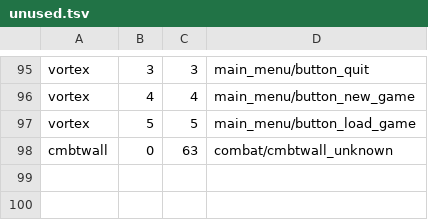
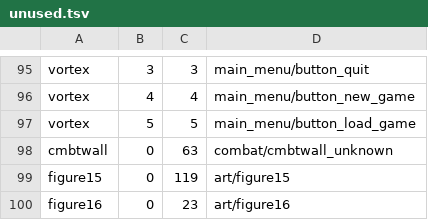
Before and after one commit to mk572/rust_fantasy_4X, a TSV file: crates/f4x-client/extract/unused.tsv, drawn as a sheet; only a part is shown, gaps mark what is left out.

```diff
--- a/crates/f4x-client/extract/unused.tsv
+++ b/crates/f4x-client/extract/unused.tsv
@@ -98 +98,3 @@ vortex	5	5	main_menu/button_load_game
 cmbtwall	0	63	combat/cmbtwall_unknown
+figure15	0	119	art/figure15
+figure16	0	23	art/figure16
```
Also changed, not shown: crates/f4x-client/extract/screens.tsv, 1 other file.
